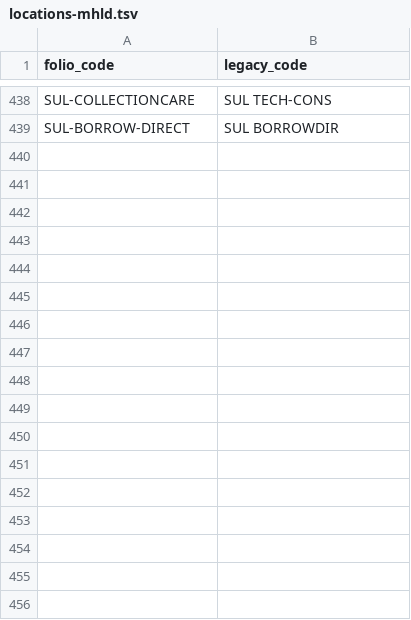
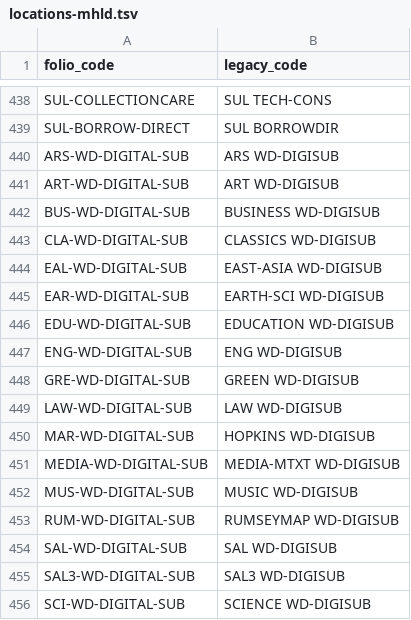
Before and after one commit to sul-dlss/folio_migration, a TSV file: mapping_files/locations-mhld.tsv, drawn as a sheet; only a part is shown, gaps mark what is left out.

Commit message:
Adds Digital Subscription locations

```diff
--- a/mapping_files/locations-mhld.tsv
+++ b/mapping_files/locations-mhld.tsv
@@ -439 +439,18 @@ SUL-COLLECTIONCARE	SUL TECH-CONS
 SUL-BORROW-DIRECT	SUL BORROWDIR
+ARS-WD-DIGITAL-SUB	ARS WD-DIGISUB
+ART-WD-DIGITAL-SUB	ART WD-DIGISUB
+BUS-WD-DIGITAL-SUB	BUSINESS WD-DIGISUB
+CLA-WD-DIGITAL-SUB	CLASSICS WD-DIGISUB
+EAL-WD-DIGITAL-SUB	EAST-ASIA WD-DIGISUB
+EAR-WD-DIGITAL-SUB	EARTH-SCI WD-DIGISUB
+EDU-WD-DIGITAL-SUB	EDUCATION WD-DIGISUB
+ENG-WD-DIGITAL-SUB	ENG WD-DIGISUB
+GRE-WD-DIGITAL-SUB	GREEN WD-DIGISUB
+LAW-WD-DIGITAL-SUB	LAW WD-DIGISUB
+MAR-WD-DIGITAL-SUB	HOPKINS WD-DIGISUB
+MEDIA-WD-DIGITAL-SUB	MEDIA-MTXT WD-DIGISUB
+MUS-WD-DIGITAL-SUB	MUSIC WD-DIGISUB
+RUM-WD-DIGITAL-SUB	RUMSEYMAP WD-DIGISUB
+SAL-WD-DIGITAL-SUB	SAL WD-DIGISUB
+SAL3-WD-DIGITAL-SUB	SAL3 WD-DIGISUB
+SCI-WD-DIGITAL-SUB	SCIENCE WD-DIGISUB
```
